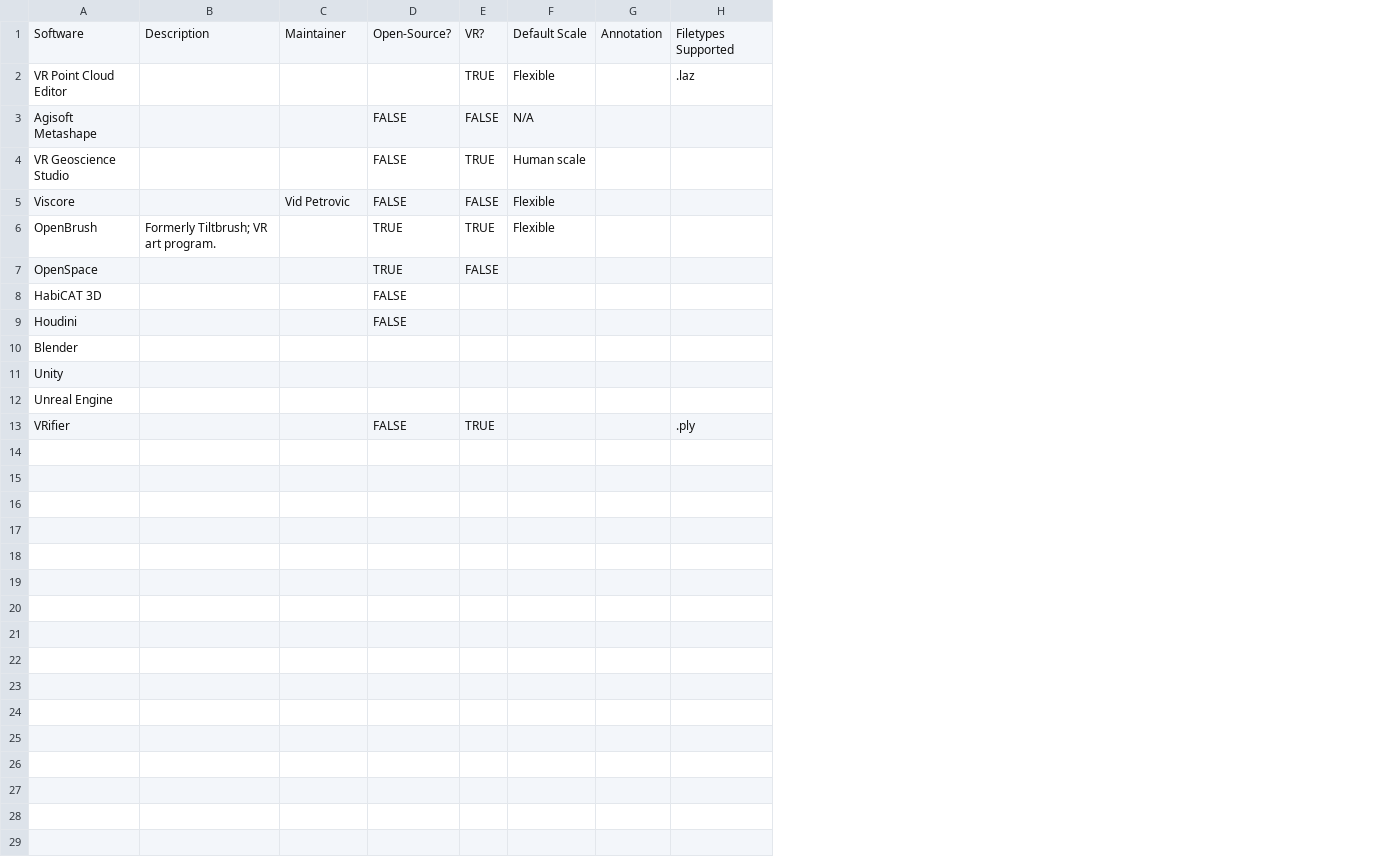
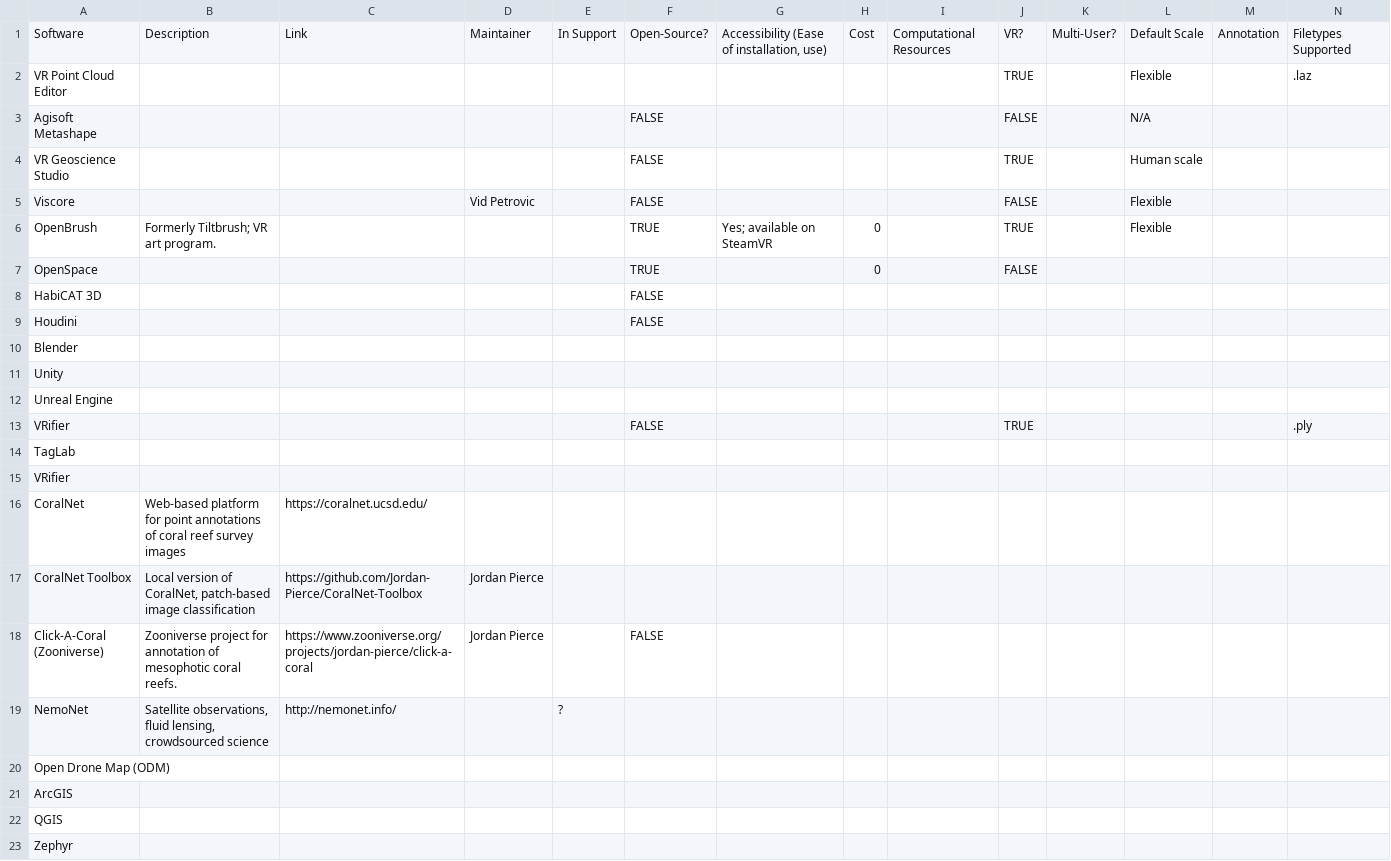
Before and after one commit to KCollins/reefVR, a CSV file: Software Table.csv, drawn as a sheet; only a part is shown; rows hold the shown columns only; the diff names each change by its address in the sheet, - before the commit and + after, or states it on an @@ line.

Commit message:
Additions per discussion with Jordan. x

```diff
--- a/Software Table.csv
+++ b/Software Table.csv
+column C, row 1: Link
+column E, row 1: In Support
+column G, rows 1-6: Accessibility (Ease of installation, use) |  |  |  |  | Yes; available on SteamVR
+column H, rows 1-7: Cost |  |  |  |  | 0 | 0
+column I, row 1: Computational Resources
+column K, row 1: Multi-User?
+row 14: TagLab
+row 15: VRifier
+row 16: CoralNet | Web-based platform for point annotations of coral reef survey images | https://coralnet.ucsd.edu/
+row 17: CoralNet Toolbox | Local version of CoralNet, patch-based image classification | https://github.com/Jordan-Pierce/CoralNet-Toolbox | Jordan Pierce
+row 18: Click-A-Coral (Zooniverse) | Zooniverse project for annotation of mesophotic coral reefs. | https://www.zooniverse.org/projects/jordan-pierce/click-a-coral | Jordan Pierce |  | FALSE
+row 19: NemoNet | Satellite observations, fluid lensing, crowdsourced science | http://nemonet.info/ |  | ?
+row 20: Open Drone Map (ODM)
+row 21: ArcGIS
+row 22: QGIS
+row 23: Zephyr
```
